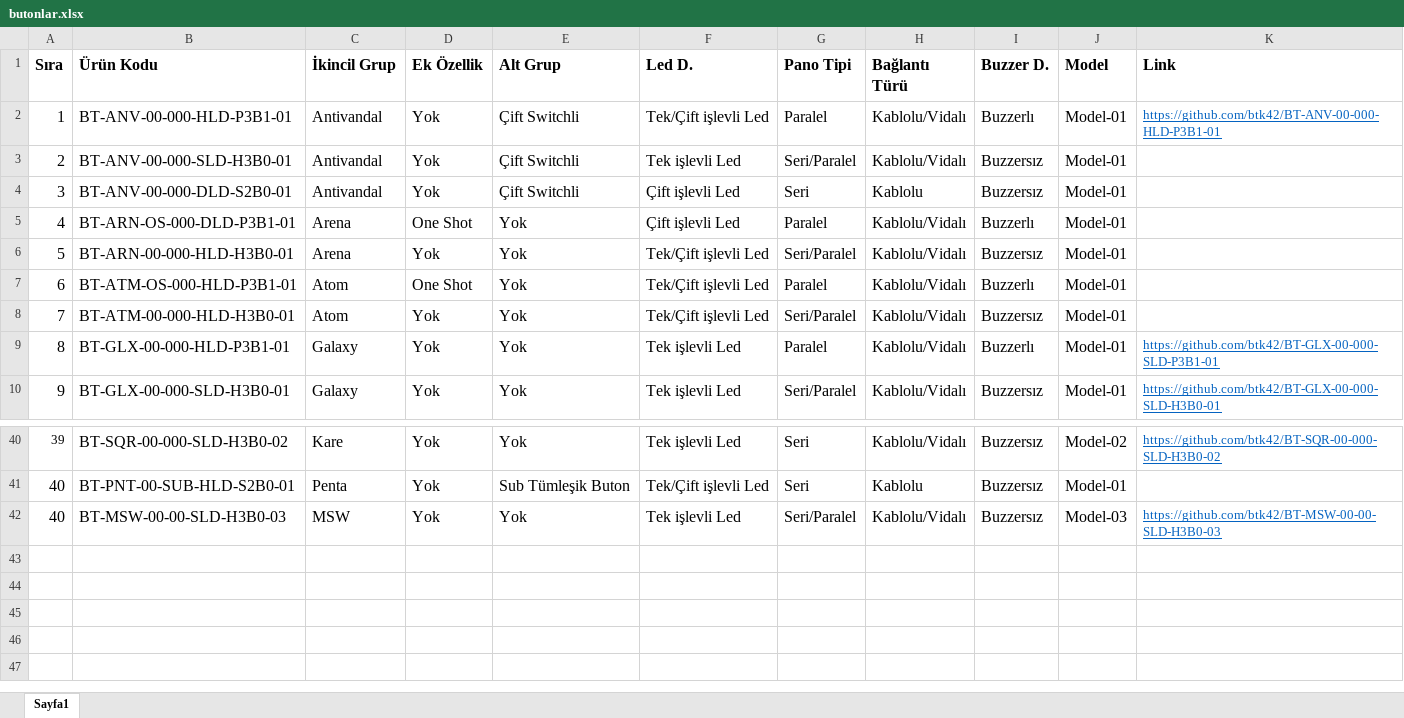
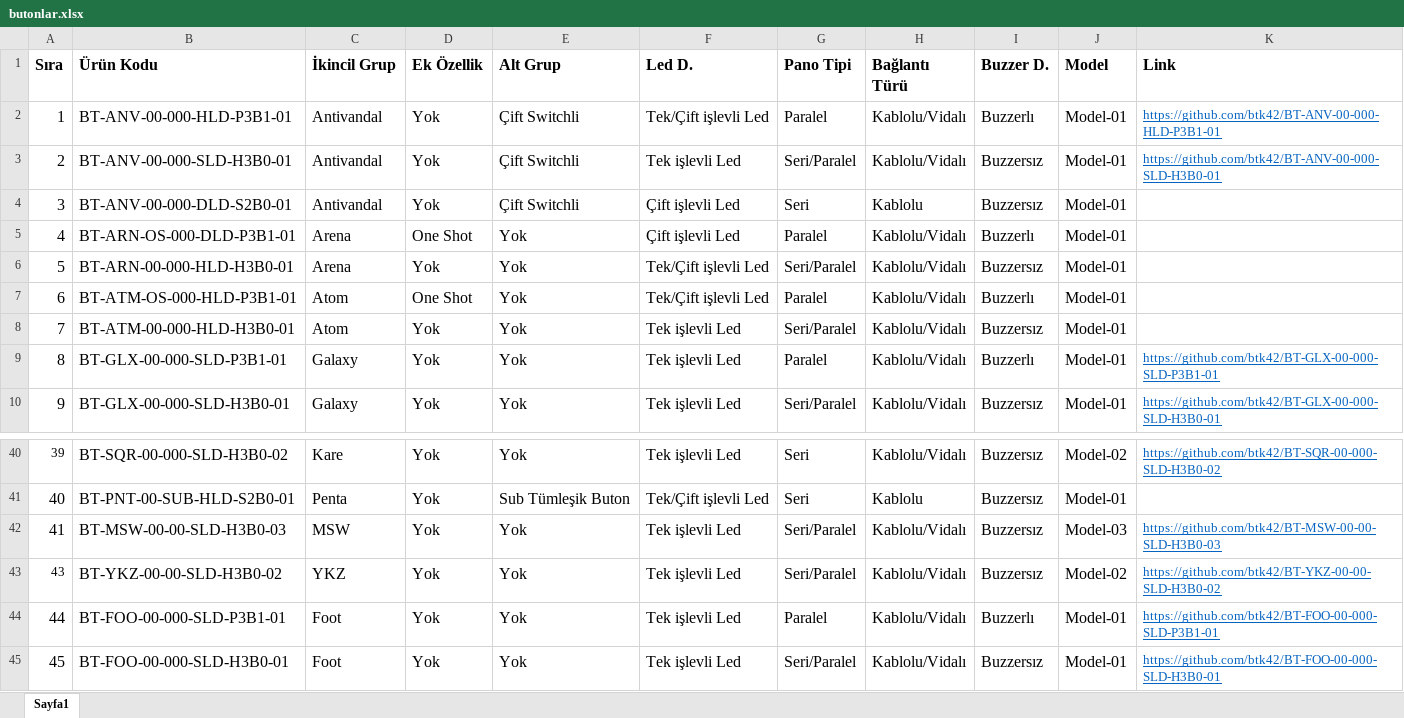
Before and after one commit to btk42/btk42.github.io, an Excel workbook: pages/butonlar.xlsx, sheet Sayfa1, drawn as a sheet; only a part is shown, gaps mark what is left out; values as stored, in another font and other column widths than the file's, no borders; the diff names each change by its address in the sheet, - before the commit and + after, or states it on an @@ line.

Commit message:
Buton eklemelerine devam

```diff
--- a/pages/butonlar.xlsx (sheet Sayfa1)
+++ b/pages/butonlar.xlsx (sheet Sayfa1)
-K3 (Link): (empty)
+K3 (Link): https://github.com/btk42/BT-ANV-00-000-SLD-H3B0-01
-F8 (Led D.): Tek/Çift işlevli Led
+F8 (Led D.): Tek işlevli Led
-B9 (Ürün Kodu): BT-GLX-00-000-HLD-P3B1-01
+B9 (Ürün Kodu): BT-GLX-00-000-SLD-P3B1-01
@@ column A (Sıra) renumbered in row 42 @@
+row 43: 43 | BT-YKZ-00-00-SLD-H3B0-02 | YKZ | Yok | Yok | Tek işlevli Led | Seri/Paralel | Kablolu/Vidalı | Buzzersız | Model-02 | https://github.com/btk42/BT-YKZ-00-00-SLD-H3B0-02
+row 44: 44 | BT-FOO-00-000-SLD-P3B1-01 | Foot | Yok | Yok | Tek işlevli Led | Paralel | Kablolu/Vidalı | Buzzerlı | Model-01 | https://github.com/btk42/BT-FOO-00-000-SLD-P3B1-01
+row 45: 45 | BT-FOO-00-000-SLD-H3B0-01 | Foot | Yok | Yok | Tek işlevli Led | Seri/Paralel | Kablolu/Vidalı | Buzzersız | Model-01 | https://github.com/btk42/BT-FOO-00-000-SLD-H3B0-01
```
